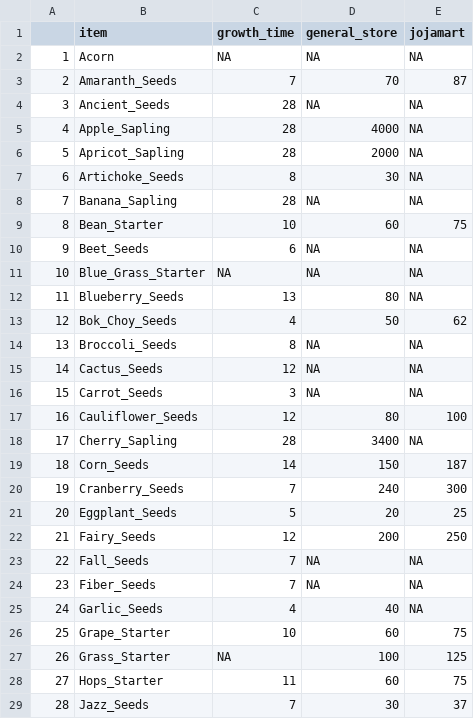
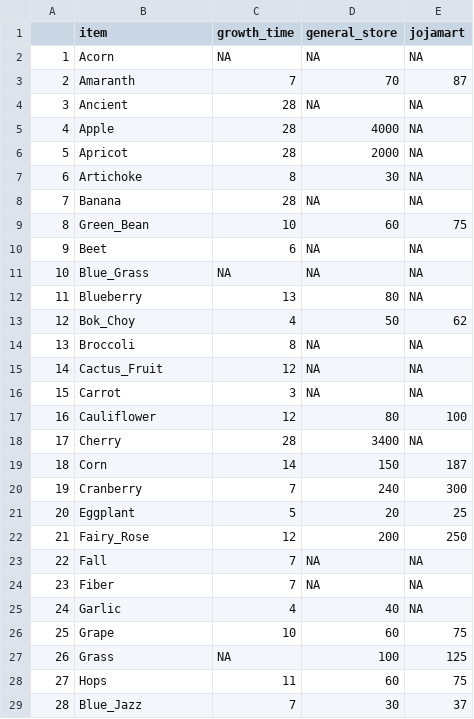
Before and after one commit to z1l1ng/SDS264Mini-Project-2, a CSV file: seed_deets.csv, drawn as a sheet; only a part is shown; the diff covers the shown part only.

```diff
--- a/seed_deets.csv
+++ b/seed_deets.csv
@@ -2,28 +2,28 @@
 "1","Acorn",NA,NA,NA
-"2","Amaranth_Seeds",7,70,87
-"3","Ancient_Seeds",28,NA,NA
-"4","Apple_Sapling",28,4000,NA
-"5","Apricot_Sapling",28,2000,NA
-"6","Artichoke_Seeds",8,30,NA
-"7","Banana_Sapling",28,NA,NA
-"8","Bean_Starter",10,60,75
-"9","Beet_Seeds",6,NA,NA
-"10","Blue_Grass_Starter",NA,NA,NA
-"11","Blueberry_Seeds",13,80,NA
-"12","Bok_Choy_Seeds",4,50,62
-"13","Broccoli_Seeds",8,NA,NA
-"14","Cactus_Seeds",12,NA,NA
-"15","Carrot_Seeds",3,NA,NA
-"16","Cauliflower_Seeds",12,80,100
-"17","Cherry_Sapling",28,3400,NA
-"18","Corn_Seeds",14,150,187
-"19","Cranberry_Seeds",7,240,300
-"20","Eggplant_Seeds",5,20,25
-"21","Fairy_Seeds",12,200,250
-"22","Fall_Seeds",7,NA,NA
-"23","Fiber_Seeds",7,NA,NA
-"24","Garlic_Seeds",4,40,NA
-"25","Grape_Starter",10,60,75
-"26","Grass_Starter",NA,100,125
-"27","Hops_Starter",11,60,75
-"28","Jazz_Seeds",7,30,37
+"2","Amaranth",7,70,87
+"3","Ancient",28,NA,NA
+"4","Apple",28,4000,NA
+"5","Apricot",28,2000,NA
+"6","Artichoke",8,30,NA
+"7","Banana",28,NA,NA
+"8","Green_Bean",10,60,75
+"9","Beet",6,NA,NA
+"10","Blue_Grass",NA,NA,NA
+"11","Blueberry",13,80,NA
+"12","Bok_Choy",4,50,62
+"13","Broccoli",8,NA,NA
+"14","Cactus_Fruit",12,NA,NA
+"15","Carrot",3,NA,NA
+"16","Cauliflower",12,80,100
+"17","Cherry",28,3400,NA
+"18","Corn",14,150,187
+"19","Cranberry",7,240,300
+"20","Eggplant",5,20,25
+"21","Fairy_Rose",12,200,250
+"22","Fall",7,NA,NA
+"23","Fiber",7,NA,NA
+"24","Garlic",4,40,NA
+"25","Grape",10,60,75
+"26","Grass",NA,100,125
+"27","Hops",11,60,75
+"28","Blue_Jazz",7,30,37
```
Also changed, not shown: 39 edited cells elsewhere in this file, 1 other file.
